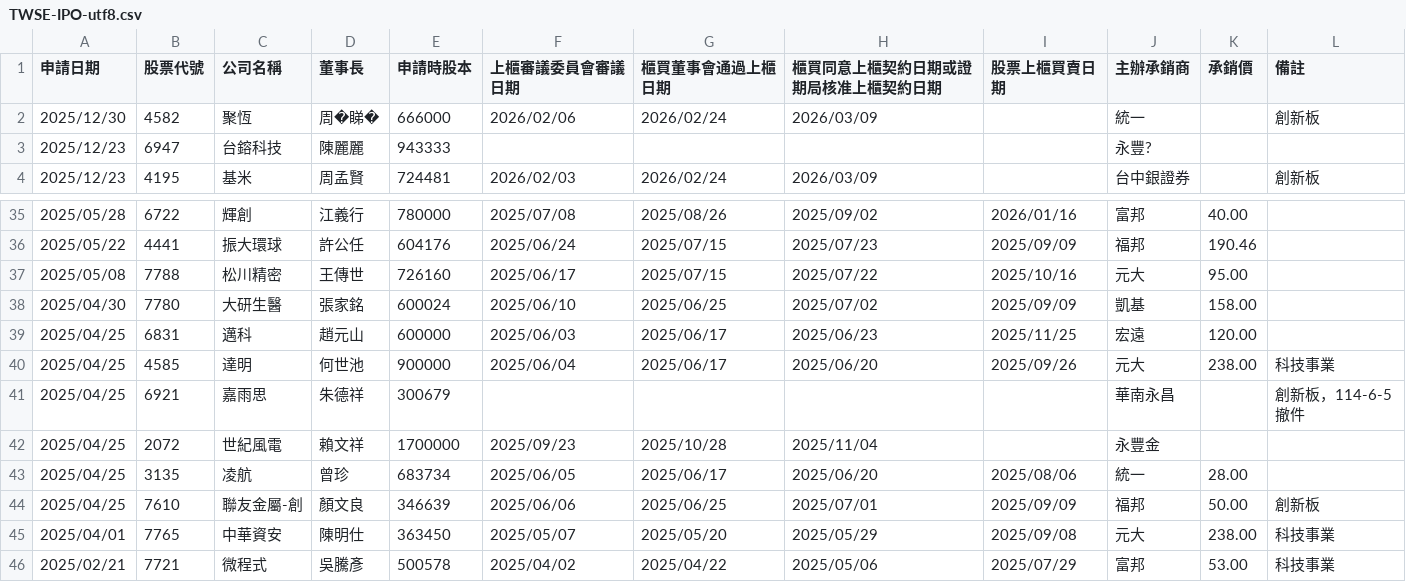
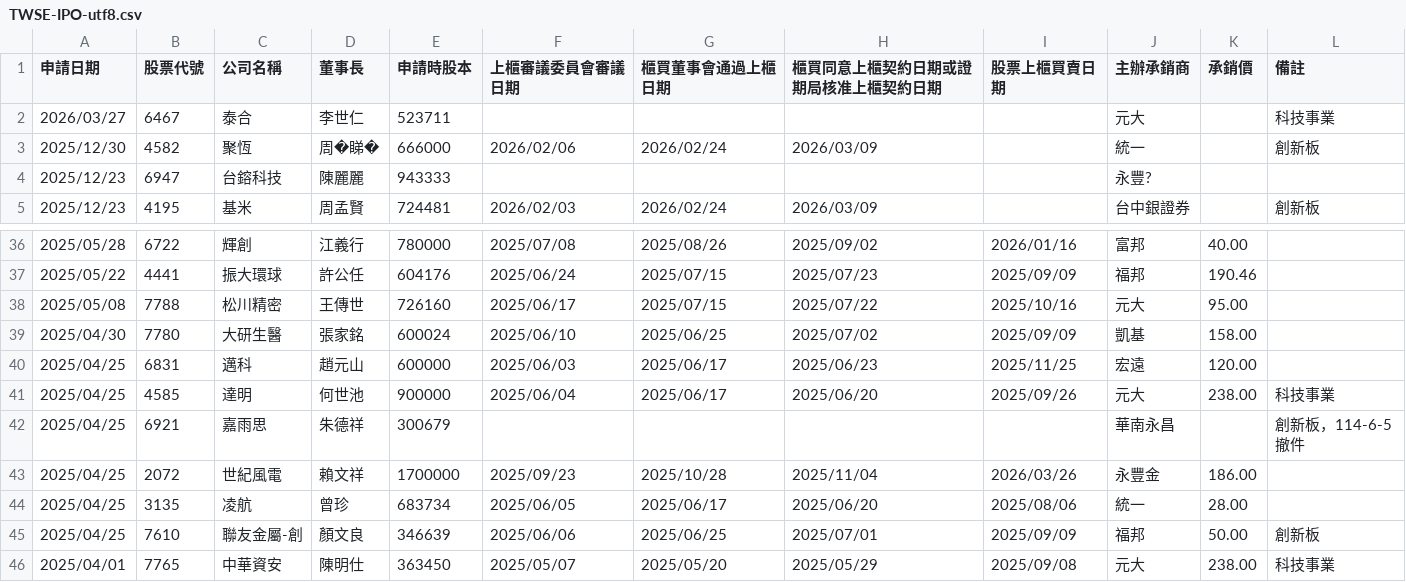
Before and after one commit to wenchiehlee/Selenium-Actions.IPO, a CSV file: TWSE-IPO-utf8.csv, drawn as a sheet; only a part is shown, gaps mark what is left out; the shorter side is filled out with more unchanged rows.

```diff
--- a/TWSE-IPO-utf8.csv
+++ b/TWSE-IPO-utf8.csv
@@ -1,2 +1,3 @@
 申請日期,股票代號,公司名稱,董事長,申請時股本,上櫃審議委員會審議日期,櫃買董事會通過上櫃日期,櫃買同意上櫃契約日期或證期局核准上櫃契約日期,股票上櫃買賣日期,主辦承銷商,承銷價,備註
+2026/03/27,6467,泰合,李世仁,523711,,,,,元大,,科技事業
 2025/12/30,4582,聚恆,周�睇�,666000,2026/02/06,2026/02/24,2026/03/09,,統一,,創新板
@@ -41,3 +42,3 @@
 2025/04/25,6921,嘉雨思,朱德祥,300679,,,,,華南永昌,,創新板，114-6-5撤件
-2025/04/25,2072,世紀風電,賴文祥,1700000,2025/09/23,2025/10/28,2025/11/04,,永豐金,,
+2025/04/25,2072,世紀風電,賴文祥,1700000,2025/09/23,2025/10/28,2025/11/04,2026/03/26,永豐金,186.00,
 2025/04/25,3135,凌航,曾珍,683734,2025/06/05,2025/06/17,2025/06/20,2025/08/06,統一,28.00,
```
Also changed, not shown: TPEX-IPO-utf8.csv, TWSE_TPEX-IPO-utf8-sort-no-duplicate.csv, 17 other files.
